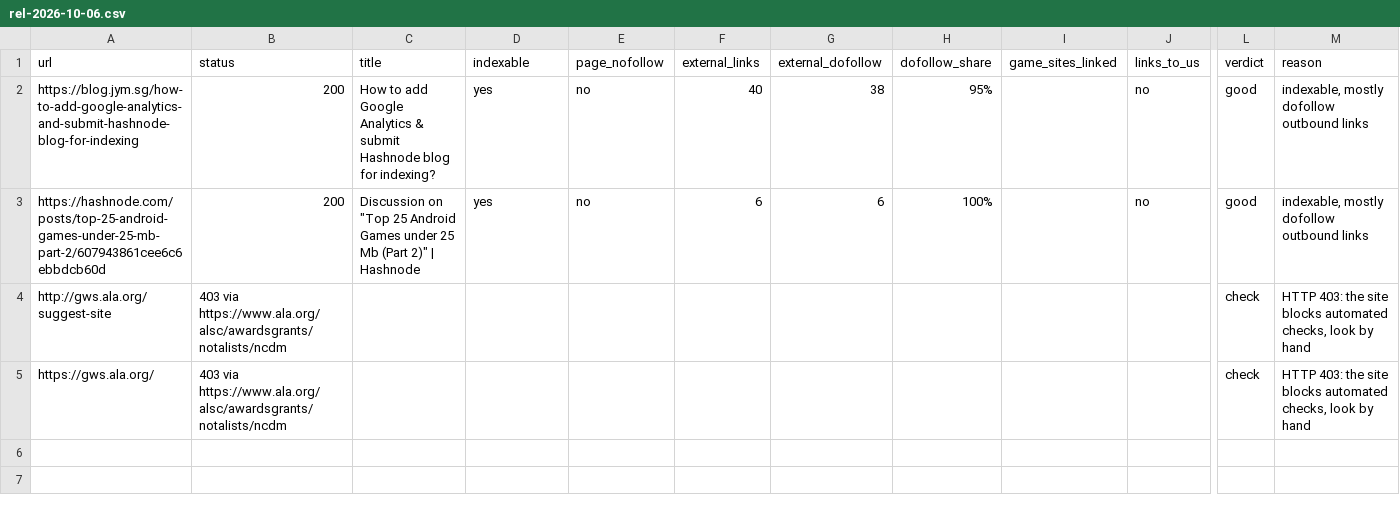
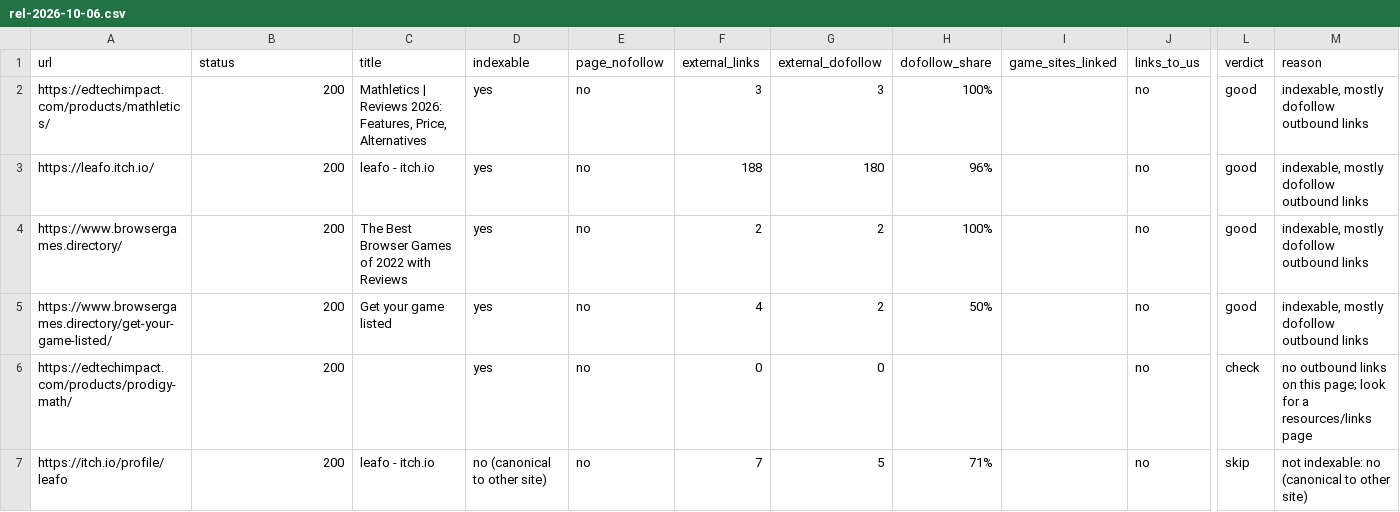
Before and after one commit to thanhnt1910/gsc-data, a CSV file: data/prospects/rel-2026-10-06.csv, drawn as a sheet; only a part is shown, gaps mark what is left out; removed rows and columns are numbered as before the commit, all else as after; rows hold the shown columns only; the diff names each change by its address in the sheet, - before the commit and + after, or states it on an @@ line.

```diff
--- a/data/prospects/rel-2026-10-06.csv
+++ b/data/prospects/rel-2026-10-06.csv
-A2 (url): https://blog.jym.sg/how-to-add-google-analytics-and-submit-hashnode-blog-for-indexing
+A2 (url): https://edtechimpact.com/products/mathletics/
-C2 (title): How to add Google Analytics & submit Hashnode blog for indexing?
+C2 (title): Mathletics | Reviews 2026: Features, Price, Alternatives
-F2 (external_links): 40
+F2 (external_links): 3
-G2 (external_dofollow): 38
+G2 (external_dofollow): 3
-H2 (dofollow_share): 95%
+H2 (dofollow_share): 100%
+row 3: https://leafo.itch.io/ | 200 | leafo - itch.io | yes | no | 188 | 180 | 96% |  | no | good | indexable, mostly dofollow outbound links
-A4 (url): https://hashnode.com/posts/top-25-android-games-under-25-mb-part-2/607943861cee6c6ebbdcb60d
+A4 (url): https://www.browsergames.directory/
-C4 (title): Discussion on "Top 25 Android Games under 25 Mb (Part 2)" | Hashnode
+C4 (title): The Best Browser Games of 2022 with Reviews
-F4 (external_links): 6
+F4 (external_links): 2
-G4 (external_dofollow): 6
+G4 (external_dofollow): 2
-row 4: http://gws.ala.org/suggest-site | 403 via https://www.ala.org/alsc/awardsgrants/notalists/ncdm |  |  |  |  |  |  |  |  | check | HTTP 403: the site blocks automated checks, look by hand
-row 5: https://gws.ala.org/ | 403 via https://www.ala.org/alsc/awardsgrants/notalists/ncdm |  |  |  |  |  |  |  |  | check | HTTP 403: the site blocks automated checks, look by hand
+row 5: https://www.browsergames.directory/get-your-game-listed/ | 200 | Get your game listed | yes | no | 4 | 2 | 50% |  | no | good | indexable, mostly dofollow outbound links
+row 6: https://edtechimpact.com/products/prodigy-math/ | 200 |  | yes | no | 0 | 0 |  |  | no | check | no outbound links on this page; look for a resources/links page
+row 7: https://itch.io/profile/leafo | 200 | leafo - itch.io | no (canonical to other site) | no | 7 | 5 | 71% |  | no | skip | not indexable: no (canonical to other site)
```
